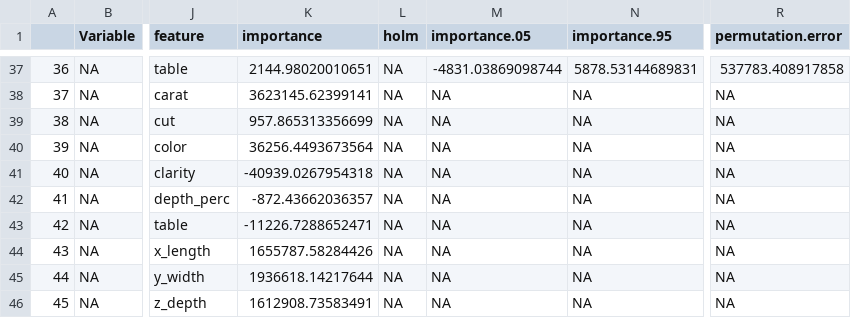
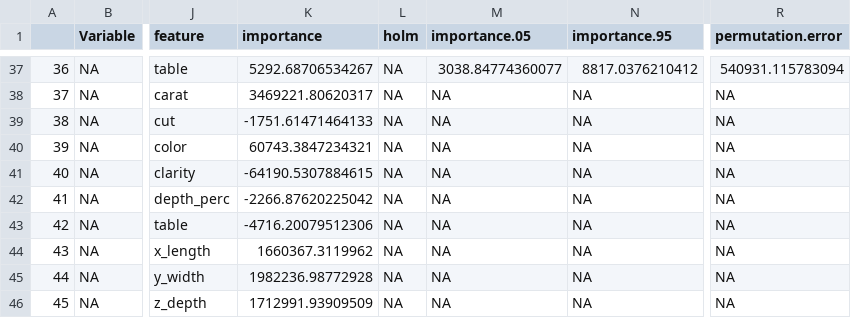
Before and after one commit to bips-hb/CFI_mixedData, a CSV file: 3.3_real_data/res_diamonds.csv, drawn as a sheet; only a part is shown, gaps mark what is left out; the diff covers the shown part only; the diff names each change by its address in the sheet, - before the commit and + after, or states it on an @@ line.

```diff
--- a/3.3_real_data/res_diamonds.csv
+++ b/3.3_real_data/res_diamonds.csv
-K37 (importance): 2144.98020010651
+K37 (importance): 5292.68706534267
-M37 (importance.05): -4831.03869098744
+M37 (importance.05): 3038.84774360077
-N37 (importance.95): 5878.53144689831
+N37 (importance.95): 8817.0376210412
-R37 (permutation.error): 537783.408917858
+R37 (permutation.error): 540931.115783094
-K38 (importance): 3623145.62399141
+K38 (importance): 3469221.80620317
-K39 (importance): 957.865313356699
+K39 (importance): -1751.61471464133
-K40 (importance): 36256.4493673564
+K40 (importance): 60743.3847234321
-K41 (importance): -40939.0267954318
+K41 (importance): -64190.5307884615
-K42 (importance): -872.43662036357
+K42 (importance): -2266.87620225042
-K43 (importance): -11226.7288652471
+K43 (importance): -4716.20079512306
-K44 (importance): 1655787.58284426
+K44 (importance): 1660367.3119962
-K45 (importance): 1936618.14217644
+K45 (importance): 1982236.98772928
-K46 (importance): 1612908.73583491
+K46 (importance): 1712991.93909509
```
Also changed, not shown: 32 edited cells elsewhere in this file, 36 other files.
